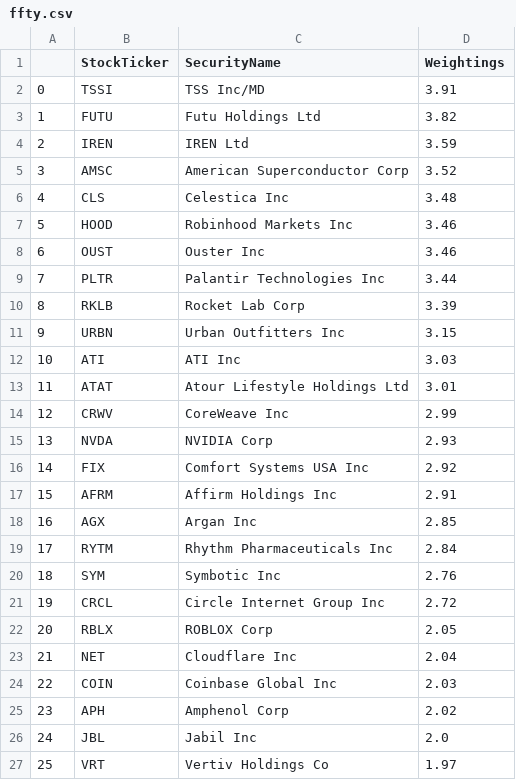
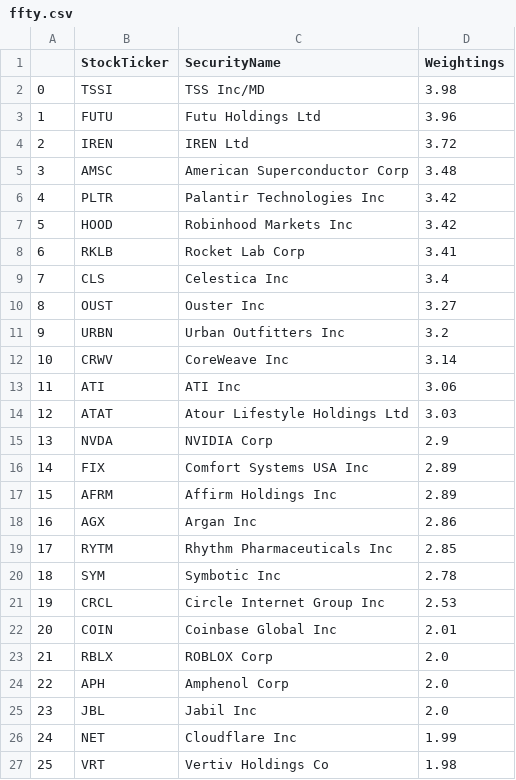
Before and after one commit to major/ffty-etf, a CSV file: ffty.csv, drawn as a sheet; only a part is shown; removed rows and columns are numbered as before the commit, all else as after; the diff covers the shown part only; the diff names each change by its address in the sheet, - before the commit and + after, or states it on an @@ line.

Commit message:
Updating ETF data: Wed Jul 23 01:53:29 UTC 2025

```diff
--- a/ffty.csv
+++ b/ffty.csv
-D2 (Weightings): 3.91
+D2 (Weightings): 3.98
-D3 (Weightings): 3.82
+D3 (Weightings): 3.96
-D4 (Weightings): 3.59
+D4 (Weightings): 3.72
-D5 (Weightings): 3.52
+D5 (Weightings): 3.48
-row 6: 4 | CLS | Celestica Inc | 3.48
-row 7: 5 | HOOD | Robinhood Markets Inc | 3.46
-row 8: 6 | OUST | Ouster Inc | 3.46
@@ column A renumbered between rows 6 and 47 @@
-D6 (Weightings): 3.44
+D6 (Weightings): 3.42
+row 7: 5 | HOOD | Robinhood Markets Inc | 3.42
-D8 (Weightings): 3.39
+D8 (Weightings): 3.41
+row 9: 7 | CLS | Celestica Inc | 3.4
+row 10: 8 | OUST | Ouster Inc | 3.27
-D11 (Weightings): 3.15
+D11 (Weightings): 3.2
+row 12: 10 | CRWV | CoreWeave Inc | 3.14
-D13 (Weightings): 3.03
+D13 (Weightings): 3.06
-D14 (Weightings): 3.01
+D14 (Weightings): 3.03
-row 14: 12 | CRWV | CoreWeave Inc | 2.99
-D15 (Weightings): 2.93
+D15 (Weightings): 2.9
-D16 (Weightings): 2.92
+D16 (Weightings): 2.89
-D17 (Weightings): 2.91
+D17 (Weightings): 2.89
-D18 (Weightings): 2.85
+D18 (Weightings): 2.86
-D19 (Weightings): 2.84
+D19 (Weightings): 2.85
-D20 (Weightings): 2.76
+D20 (Weightings): 2.78
-D21 (Weightings): 2.72
+D21 (Weightings): 2.53
-row 22: 20 | RBLX | ROBLOX Corp | 2.05
-row 23: 21 | NET | Cloudflare Inc | 2.04
-D22 (Weightings): 2.03
+D22 (Weightings): 2.01
+row 23: 21 | RBLX | ROBLOX Corp | 2.0
-D24 (Weightings): 2.02
+D24 (Weightings): 2.0
+row 26: 24 | NET | Cloudflare Inc | 1.99
-D27 (Weightings): 1.97
+D27 (Weightings): 1.98
```
Also changed, not shown: 11 added rows, 11 removed rows and 4 edited cells elsewhere in this file, 2 other files.
